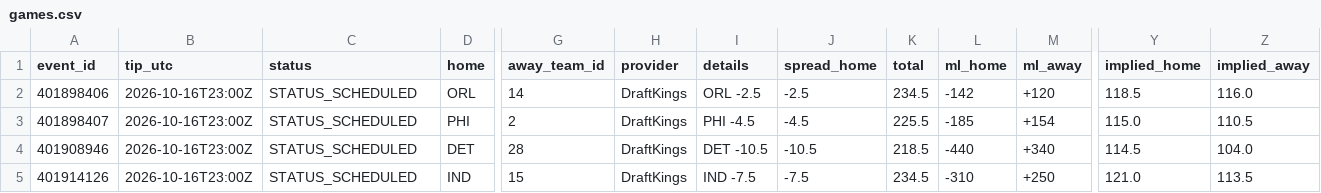
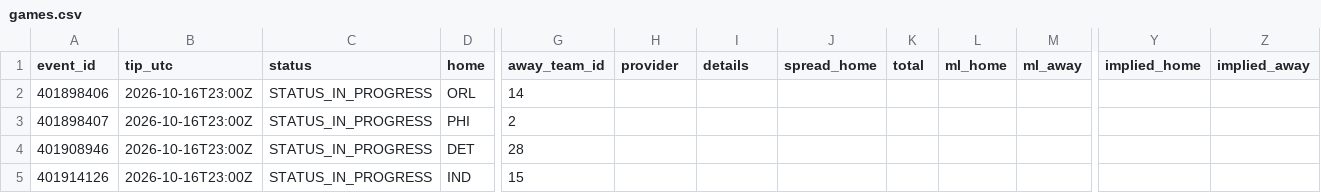
Before and after one commit to RA5397/nba-feed, a CSV file: feed/out/2026-10-16/games.csv, drawn as a sheet; only a part is shown, gaps mark what is left out; the diff covers the shown part only; the diff names each change by its address in the sheet, - before the commit and + after, or states it on an @@ line.

```diff
--- a/feed/out/2026-10-16/games.csv
+++ b/feed/out/2026-10-16/games.csv
-C2:C5 (status): STATUS_SCHEDULED
+C2:C5 (status): STATUS_IN_PROGRESS
-H2:H5 (provider): DraftKings
+H2:H5 (provider): (empty)
-I2 (details): ORL -2.5
+I2 (details): (empty)
-J2 (spread_home): -2.5
+J2 (spread_home): (empty)
-K2 (total): 234.5
+K2 (total): (empty)
-L2 (ml_home): -142
+L2 (ml_home): (empty)
-M2 (ml_away): +120
+M2 (ml_away): (empty)
-Y2 (implied_home): 118.5
+Y2 (implied_home): (empty)
-Z2 (implied_away): 116.0
+Z2 (implied_away): (empty)
-I3 (details): PHI -4.5
+I3 (details): (empty)
-J3 (spread_home): -4.5
+J3 (spread_home): (empty)
-K3 (total): 225.5
+K3 (total): (empty)
-L3 (ml_home): -185
+L3 (ml_home): (empty)
-M3 (ml_away): +154
+M3 (ml_away): (empty)
-Y3 (implied_home): 115.0
+Y3 (implied_home): (empty)
-Z3 (implied_away): 110.5
+Z3 (implied_away): (empty)
-I4 (details): DET -10.5
+I4 (details): (empty)
-J4 (spread_home): -10.5
+J4 (spread_home): (empty)
-K4 (total): 218.5
+K4 (total): (empty)
-L4 (ml_home): -440
+L4 (ml_home): (empty)
-M4 (ml_away): +340
+M4 (ml_away): (empty)
-Y4 (implied_home): 114.5
+Y4 (implied_home): (empty)
-Z4 (implied_away): 104.0
+Z4 (implied_away): (empty)
-I5 (details): IND -7.5
+I5 (details): (empty)
-J5 (spread_home): -7.5
+J5 (spread_home): (empty)
-K5 (total): 234.5
+K5 (total): (empty)
-L5 (ml_home): -310
+L5 (ml_home): (empty)
-M5 (ml_away): +250
+M5 (ml_away): (empty)
-Y5 (implied_home): 121.0
+Y5 (implied_home): (empty)
-Z5 (implied_away): 113.5
+Z5 (implied_away): (empty)
```
Also changed, not shown: 49 edited cells elsewhere in this file, feed/out/2026-10-16/injuries.csv, 17 other files.
